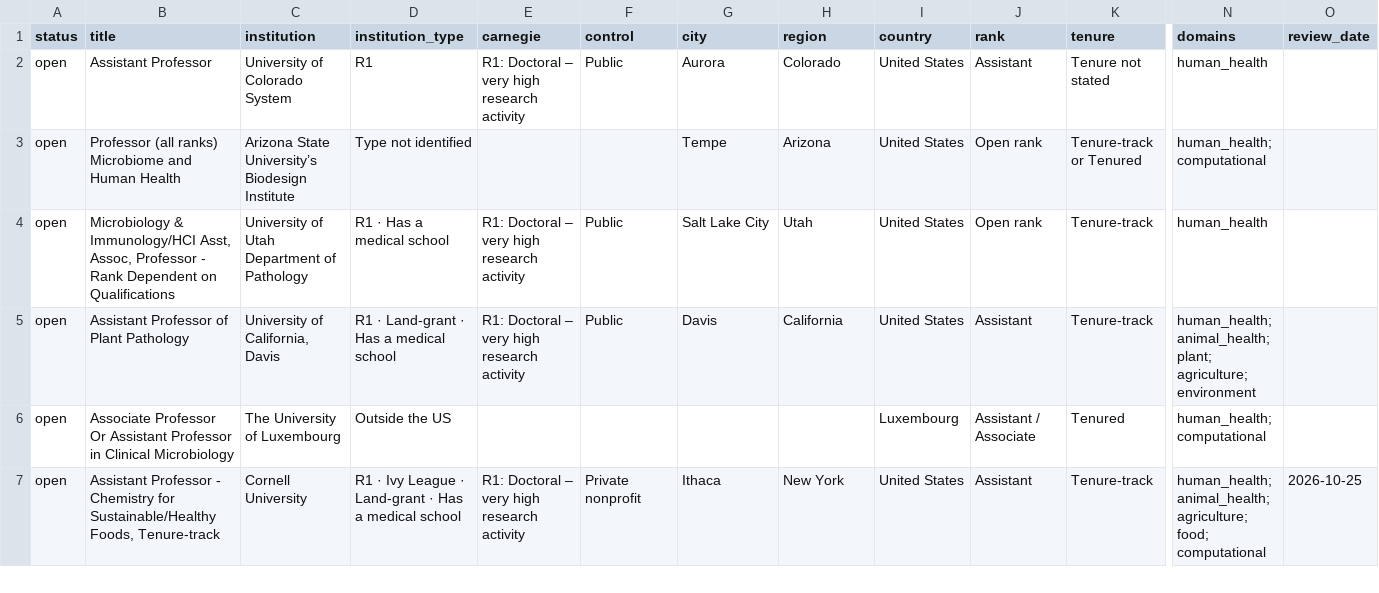
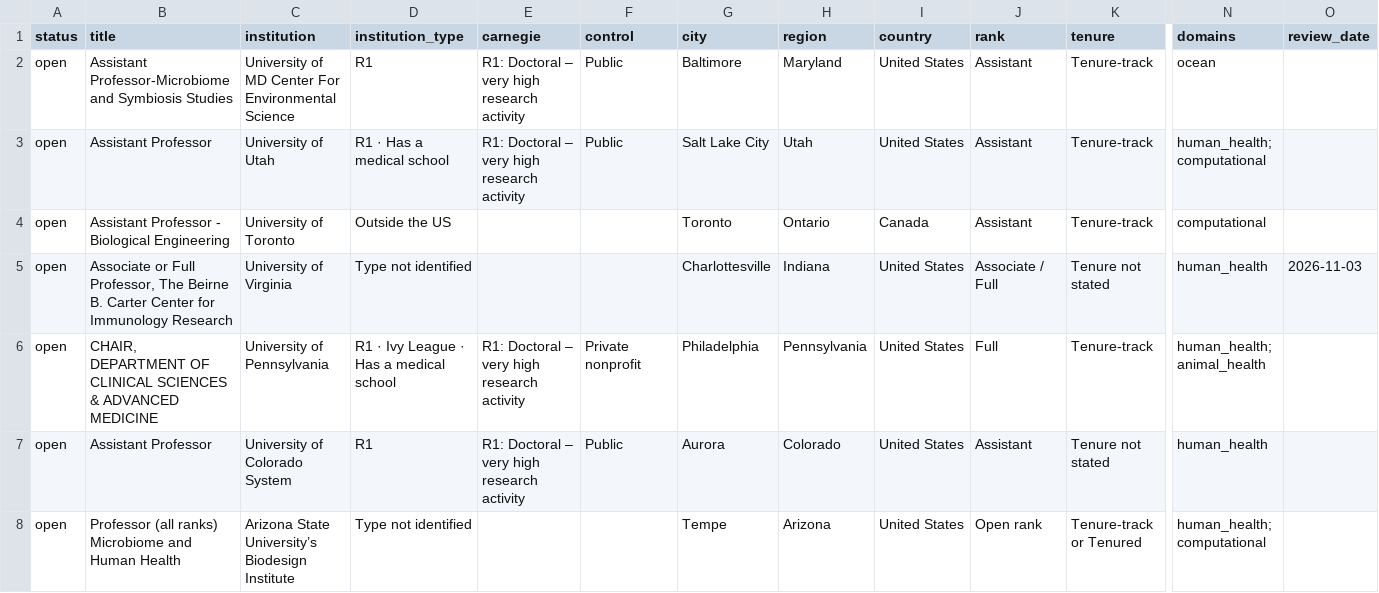
Before and after one commit to callaband/microbiome-faculty-jobs, a CSV file: docs/data/jobs.csv, drawn as a sheet; only a part is shown, gaps mark what is left out; the shorter side is filled out with more unchanged rows; rows hold the shown columns only; the diff names each change by its address in the sheet, - before the commit and + after, or states it on an @@ line.

```diff
--- a/docs/data/jobs.csv
+++ b/docs/data/jobs.csv
+row 2: open | Assistant Professor-Microbiome and Symbiosis Studies | University of MD Center For Environmental Science | R1 | R1: Doctoral – very high research activity | Public | Baltimore | Maryland | United States | Assistant | Tenure-track | ocean
+row 3: open | Assistant Professor | University of Utah | R1 · Has a medical school | R1: Doctoral – very high research activity | Public | Salt Lake City | Utah | United States | Assistant | Tenure-track | human_health; computational
+row 4: open | Assistant Professor - Biological Engineering | University of Toronto | Outside the US |  |  | Toronto | Ontario | Canada | Assistant | Tenure-track | computational
+row 5: open | Associate or Full Professor, The Beirne B. Carter Center for Immunology Research | University of Virginia | Type not identified |  |  | Charlottesville | Indiana | United States | Associate / Full | Tenure not stated | human_health | 2026-11-03
+row 6: open | CHAIR, DEPARTMENT OF CLINICAL SCIENCES & ADVANCED MEDICINE | University of Pennsylvania | R1 · Ivy League · Has a medical school | R1: Doctoral – very high research activity | Private nonprofit | Philadelphia | Pennsylvania | United States | Full | Tenure-track | human_health; animal_health
```
Also changed, not shown: 5 other files.
